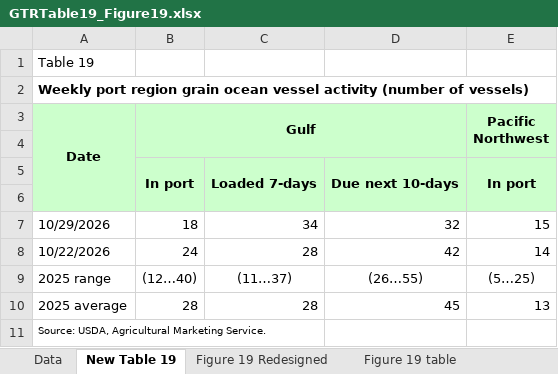
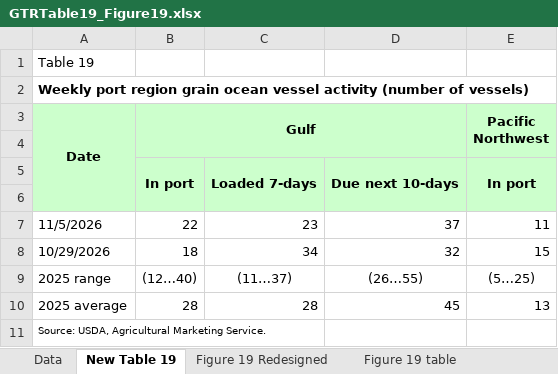
Before and after one commit to yieldchaser/Shipping, an Excel workbook: data/commodities/GTRTable19_Figure19.xlsx, sheet New Table 19, drawn as a sheet; values as stored, in another font and other column widths than the file's, no borders; removed rows and columns are numbered as before the commit, all else as after; the diff names each change by its address in the sheet, - before the commit and + after, or states it on an @@ line.

```diff
--- a/data/commodities/GTRTable19_Figure19.xlsx (sheet New Table 19)
+++ b/data/commodities/GTRTable19_Figure19.xlsx (sheet New Table 19)
+row 7: 11/5/2026 | 22 | 23 | 37 | 11
-row 8: 10/22/2026 | 24 | 28 | 42 | 14
```
Also changed, not shown: sheet Data, sheet Figure 19 table, charts or pictures, 7 other files.
